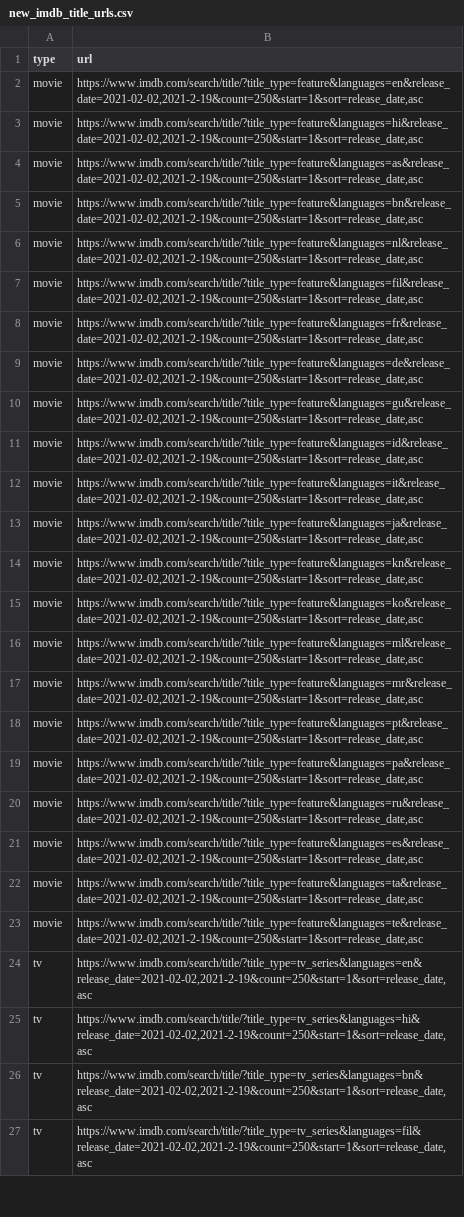
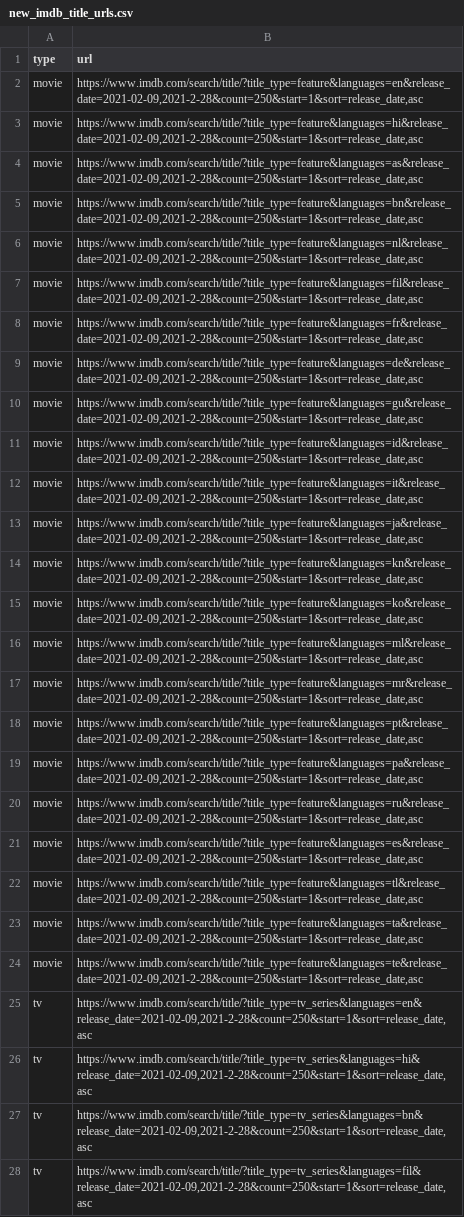
Before and after one commit to flibo-tech/data_pipelines, a CSV file: scraping_utilities/new_imdb_title_urls.csv, drawn as a sheet; only a part is shown; addresses are those after the commit; the diff covers the shown part only; the diff names each change by its address in the sheet, - before the commit and + after, or states it on an @@ line.

```diff
--- a/scraping_utilities/new_imdb_title_urls.csv
+++ b/scraping_utilities/new_imdb_title_urls.csv
-B2 (url): https://www.imdb.com/search/title/?title_type=feature&languages=en&release_date=2021-02-02,2021-2-19&count=250&start=1&sort=release_date,asc
+B2 (url): https://www.imdb.com/search/title/?title_type=feature&languages=en&release_date=2021-02-09,2021-2-28&count=250&start=1&sort=release_date,asc
-B3 (url): https://www.imdb.com/search/title/?title_type=feature&languages=hi&release_date=2021-02-02,2021-2-19&count=250&start=1&sort=release_date,asc
+B3 (url): https://www.imdb.com/search/title/?title_type=feature&languages=hi&release_date=2021-02-09,2021-2-28&count=250&start=1&sort=release_date,asc
-B4 (url): https://www.imdb.com/search/title/?title_type=feature&languages=as&release_date=2021-02-02,2021-2-19&count=250&start=1&sort=release_date,asc
+B4 (url): https://www.imdb.com/search/title/?title_type=feature&languages=as&release_date=2021-02-09,2021-2-28&count=250&start=1&sort=release_date,asc
-B5 (url): https://www.imdb.com/search/title/?title_type=feature&languages=bn&release_date=2021-02-02,2021-2-19&count=250&start=1&sort=release_date,asc
+B5 (url): https://www.imdb.com/search/title/?title_type=feature&languages=bn&release_date=2021-02-09,2021-2-28&count=250&start=1&sort=release_date,asc
-B6 (url): https://www.imdb.com/search/title/?title_type=feature&languages=nl&release_date=2021-02-02,2021-2-19&count=250&start=1&sort=release_date,asc
+B6 (url): https://www.imdb.com/search/title/?title_type=feature&languages=nl&release_date=2021-02-09,2021-2-28&count=250&start=1&sort=release_date,asc
-B7 (url): https://www.imdb.com/search/title/?title_type=feature&languages=fil&release_date=2021-02-02,2021-2-19&count=250&start=1&sort=release_date,asc
+B7 (url): https://www.imdb.com/search/title/?title_type=feature&languages=fil&release_date=2021-02-09,2021-2-28&count=250&start=1&sort=release_date,asc
-B8 (url): https://www.imdb.com/search/title/?title_type=feature&languages=fr&release_date=2021-02-02,2021-2-19&count=250&start=1&sort=release_date,asc
+B8 (url): https://www.imdb.com/search/title/?title_type=feature&languages=fr&release_date=2021-02-09,2021-2-28&count=250&start=1&sort=release_date,asc
-B9 (url): https://www.imdb.com/search/title/?title_type=feature&languages=de&release_date=2021-02-02,2021-2-19&count=250&start=1&sort=release_date,asc
+B9 (url): https://www.imdb.com/search/title/?title_type=feature&languages=de&release_date=2021-02-09,2021-2-28&count=250&start=1&sort=release_date,asc
-B10 (url): https://www.imdb.com/search/title/?title_type=feature&languages=gu&release_date=2021-02-02,2021-2-19&count=250&start=1&sort=release_date,asc
+B10 (url): https://www.imdb.com/search/title/?title_type=feature&languages=gu&release_date=2021-02-09,2021-2-28&count=250&start=1&sort=release_date,asc
-B11 (url): https://www.imdb.com/search/title/?title_type=feature&languages=id&release_date=2021-02-02,2021-2-19&count=250&start=1&sort=release_date,asc
+B11 (url): https://www.imdb.com/search/title/?title_type=feature&languages=id&release_date=2021-02-09,2021-2-28&count=250&start=1&sort=release_date,asc
-B12 (url): https://www.imdb.com/search/title/?title_type=feature&languages=it&release_date=2021-02-02,2021-2-19&count=250&start=1&sort=release_date,asc
+B12 (url): https://www.imdb.com/search/title/?title_type=feature&languages=it&release_date=2021-02-09,2021-2-28&count=250&start=1&sort=release_date,asc
-B13 (url): https://www.imdb.com/search/title/?title_type=feature&languages=ja&release_date=2021-02-02,2021-2-19&count=250&start=1&sort=release_date,asc
+B13 (url): https://www.imdb.com/search/title/?title_type=feature&languages=ja&release_date=2021-02-09,2021-2-28&count=250&start=1&sort=release_date,asc
-B14 (url): https://www.imdb.com/search/title/?title_type=feature&languages=kn&release_date=2021-02-02,2021-2-19&count=250&start=1&sort=release_date,asc
+B14 (url): https://www.imdb.com/search/title/?title_type=feature&languages=kn&release_date=2021-02-09,2021-2-28&count=250&start=1&sort=release_date,asc
-B15 (url): https://www.imdb.com/search/title/?title_type=feature&languages=ko&release_date=2021-02-02,2021-2-19&count=250&start=1&sort=release_date,asc
+B15 (url): https://www.imdb.com/search/title/?title_type=feature&languages=ko&release_date=2021-02-09,2021-2-28&count=250&start=1&sort=release_date,asc
-B16 (url): https://www.imdb.com/search/title/?title_type=feature&languages=ml&release_date=2021-02-02,2021-2-19&count=250&start=1&sort=release_date,asc
+B16 (url): https://www.imdb.com/search/title/?title_type=feature&languages=ml&release_date=2021-02-09,2021-2-28&count=250&start=1&sort=release_date,asc
-B17 (url): https://www.imdb.com/search/title/?title_type=feature&languages=mr&release_date=2021-02-02,2021-2-19&count=250&start=1&sort=release_date,asc
+B17 (url): https://www.imdb.com/search/title/?title_type=feature&languages=mr&release_date=2021-02-09,2021-2-28&count=250&start=1&sort=release_date,asc
-B18 (url): https://www.imdb.com/search/title/?title_type=feature&languages=pt&release_date=2021-02-02,2021-2-19&count=250&start=1&sort=release_date,asc
+B18 (url): https://www.imdb.com/search/title/?title_type=feature&languages=pt&release_date=2021-02-09,2021-2-28&count=250&start=1&sort=release_date,asc
-B19 (url): https://www.imdb.com/search/title/?title_type=feature&languages=pa&release_date=2021-02-02,2021-2-19&count=250&start=1&sort=release_date,asc
+B19 (url): https://www.imdb.com/search/title/?title_type=feature&languages=pa&release_date=2021-02-09,2021-2-28&count=250&start=1&sort=release_date,asc
-B20 (url): https://www.imdb.com/search/title/?title_type=feature&languages=ru&release_date=2021-02-02,2021-2-19&count=250&start=1&sort=release_date,asc
+B20 (url): https://www.imdb.com/search/title/?title_type=feature&languages=ru&release_date=2021-02-09,2021-2-28&count=250&start=1&sort=release_date,asc
-B21 (url): https://www.imdb.com/search/title/?title_type=feature&languages=es&release_date=2021-02-02,2021-2-19&count=250&start=1&sort=release_date,asc
+B21 (url): https://www.imdb.com/search/title/?title_type=feature&languages=es&release_date=2021-02-09,2021-2-28&count=250&start=1&sort=release_date,asc
+row 22: movie | https://www.imdb.com/search/title/?title_type=feature&languages=tl&release_date=2021-02-09,2021-2-28&count=250&start=1&sort=release_date,asc
-B23 (url): https://www.imdb.com/search/title/?title_type=feature&languages=ta&release_date=2021-02-02,2021-2-19&count=250&start=1&sort=release_date,asc
+B23 (url): https://www.imdb.com/search/title/?title_type=feature&languages=ta&release_date=2021-02-09,2021-2-28&count=250&start=1&sort=release_date,asc
-B24 (url): https://www.imdb.com/search/title/?title_type=feature&languages=te&release_date=2021-02-02,2021-2-19&count=250&start=1&sort=release_date,asc
+B24 (url): https://www.imdb.com/search/title/?title_type=feature&languages=te&release_date=2021-02-09,2021-2-28&count=250&start=1&sort=release_date,asc
-B25 (url): https://www.imdb.com/search/title/?title_type=tv_series&languages=en&release_date=2021-02-02,2021-2-19&count=250&start=1&sort=release_date,asc
+B25 (url): https://www.imdb.com/search/title/?title_type=tv_series&languages=en&release_date=2021-02-09,2021-2-28&count=250&start=1&sort=release_date,asc
-B26 (url): https://www.imdb.com/search/title/?title_type=tv_series&languages=hi&release_date=2021-02-02,2021-2-19&count=250&start=1&sort=release_date,asc
+B26 (url): https://www.imdb.com/search/title/?title_type=tv_series&languages=hi&release_date=2021-02-09,2021-2-28&count=250&start=1&sort=release_date,asc
-B27 (url): https://www.imdb.com/search/title/?title_type=tv_series&languages=bn&release_date=2021-02-02,2021-2-19&count=250&start=1&sort=release_date,asc
+B27 (url): https://www.imdb.com/search/title/?title_type=tv_series&languages=bn&release_date=2021-02-09,2021-2-28&count=250&start=1&sort=release_date,asc
-B28 (url): https://www.imdb.com/search/title/?title_type=tv_series&languages=fil&release_date=2021-02-02,2021-2-19&count=250&start=1&sort=release_date,asc
+B28 (url): https://www.imdb.com/search/title/?title_type=tv_series&languages=fil&release_date=2021-02-09,2021-2-28&count=250&start=1&sort=release_date,asc
```
Also changed, not shown: 24 edited cells elsewhere in this file, scraping_utilities/titles_to_scrape.csv, 1 other file.
